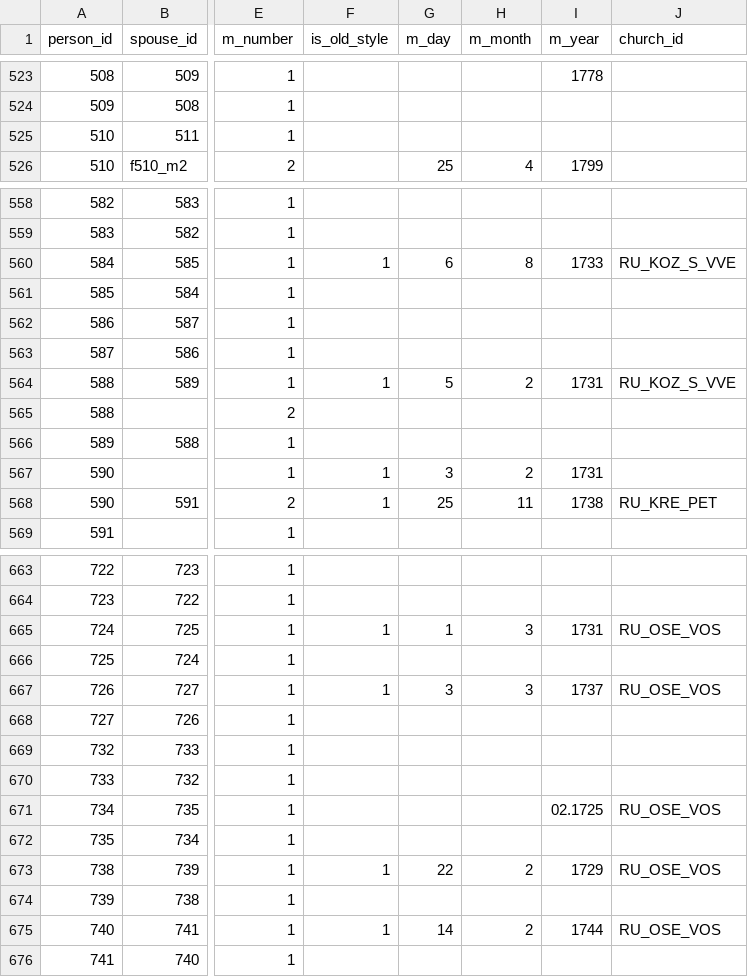
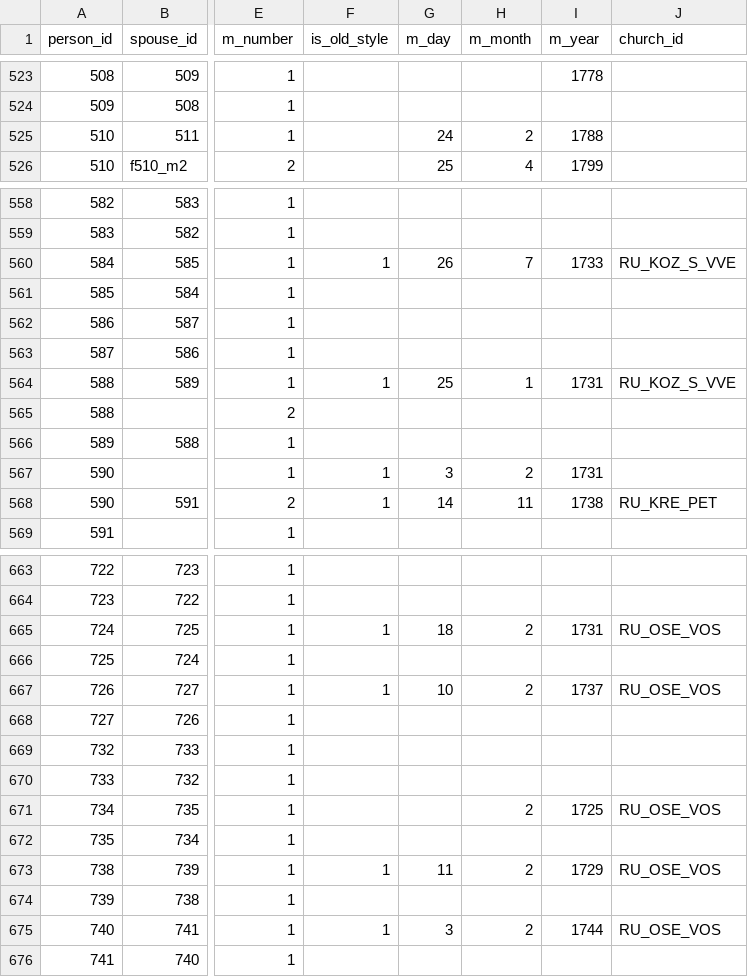
Before and after one commit to John7794/geneo, a CSV file: data/db/uk/marriage.csv, drawn as a sheet; only a part is shown, gaps mark what is left out; the diff covers the shown part only; the diff names each change by its address in the sheet, - before the commit and + after, or states it on an @@ line.

Commit message:
fix: update marriage records and sync metadata
Corrected marriage dates for several entries and updated the database synchronization timestamp.

```diff
--- a/data/db/uk/marriage.csv
+++ b/data/db/uk/marriage.csv
-G525 (m_day): (empty)
+G525 (m_day): 24
-H525 (m_month): (empty)
+H525 (m_month): 2
-I525 (m_year): (empty)
+I525 (m_year): 1788
-G560 (m_day): 6
+G560 (m_day): 26
-H560 (m_month): 8
+H560 (m_month): 7
-G564 (m_day): 5
+G564 (m_day): 25
-H564 (m_month): 2
+H564 (m_month): 1
-G568 (m_day): 25
+G568 (m_day): 14
-G665 (m_day): 1
+G665 (m_day): 18
-H665 (m_month): 3
+H665 (m_month): 2
-G667 (m_day): 3
+G667 (m_day): 10
-H667 (m_month): 3
+H667 (m_month): 2
-H671 (m_month): (empty)
+H671 (m_month): 2
-I671 (m_year): 02.1725
+I671 (m_year): 1725
-G673 (m_day): 22
+G673 (m_day): 11
-G675 (m_day): 14
+G675 (m_day): 3
```
Also changed, not shown: 15 edited cells elsewhere in this file, 1 other file.
